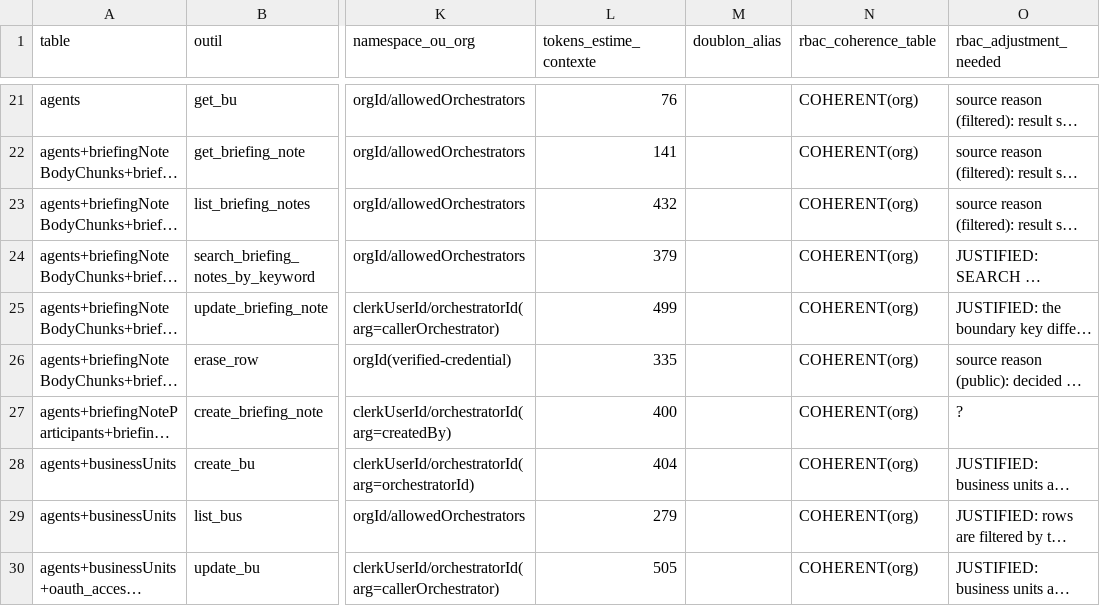
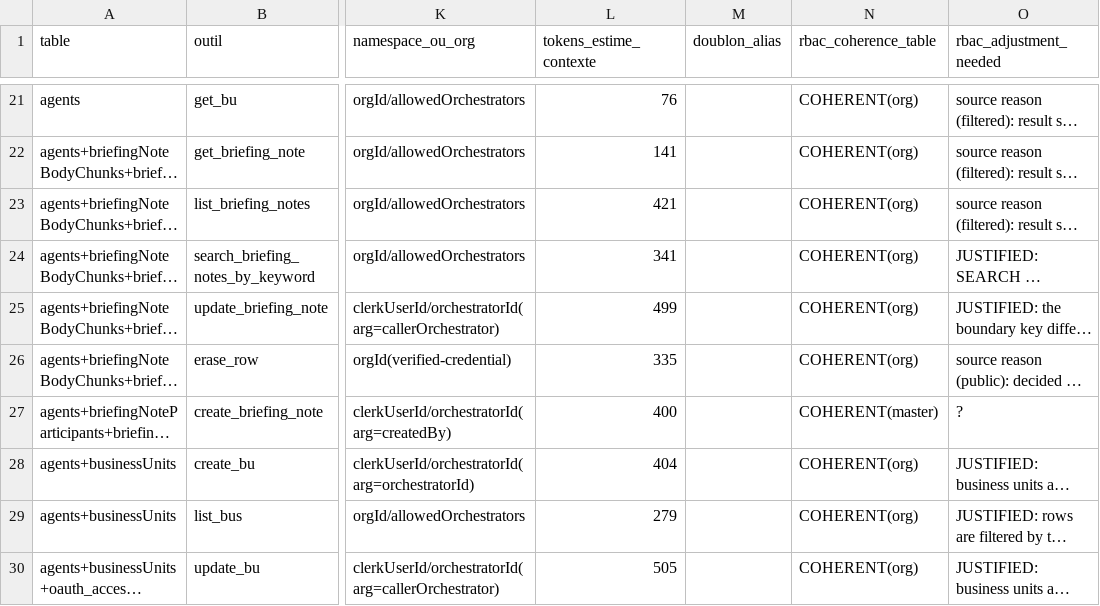
Before and after one commit to vantageos-agency/vantage-peers, a CSV file: .backend-doctor/vp-by-tool.csv, drawn as a sheet; only a part is shown, gaps mark what is left out; long unchanged cells end in …; the diff covers the shown part only; the diff names each change by its address in the sheet, - before the commit and + after, or states it on an @@ line.

```diff
--- a/.backend-doctor/vp-by-tool.csv
+++ b/.backend-doctor/vp-by-tool.csv
-L23 (tokens_estime_contexte): 432
+L23 (tokens_estime_contexte): 421
-L24 (tokens_estime_contexte): 379
+L24 (tokens_estime_contexte): 341
-N27 (rbac_coherence_table): COHERENT(org)
+N27 (rbac_coherence_table): COHERENT(master)
```
Also changed, not shown: 1 added row and 37 edited cells elsewhere in this file, .backend-doctor/vp-writer-tier.csv, 15 other files.
